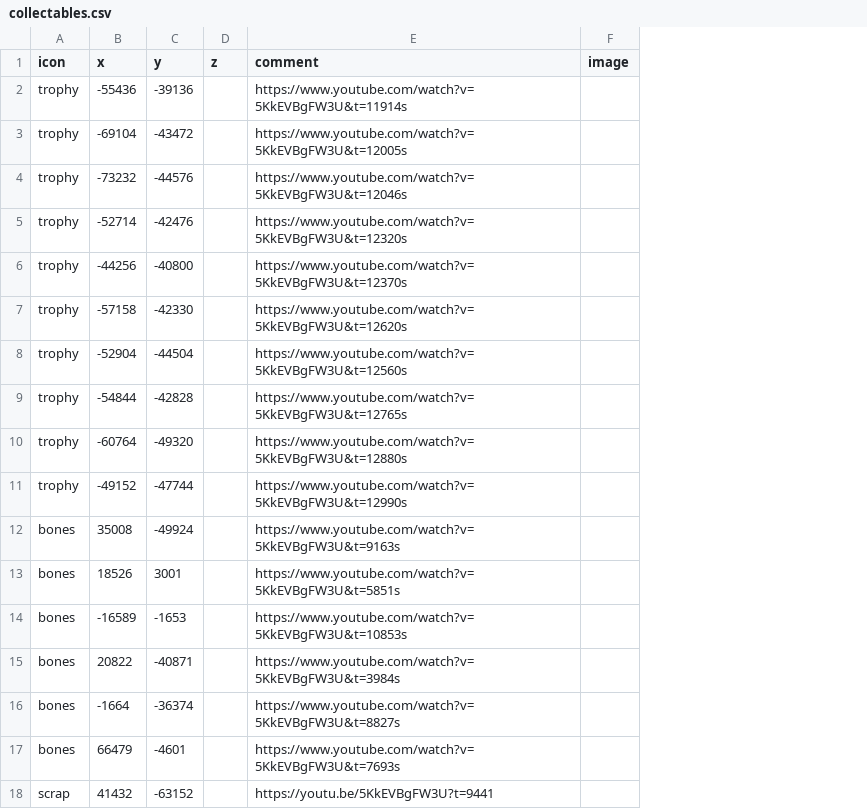
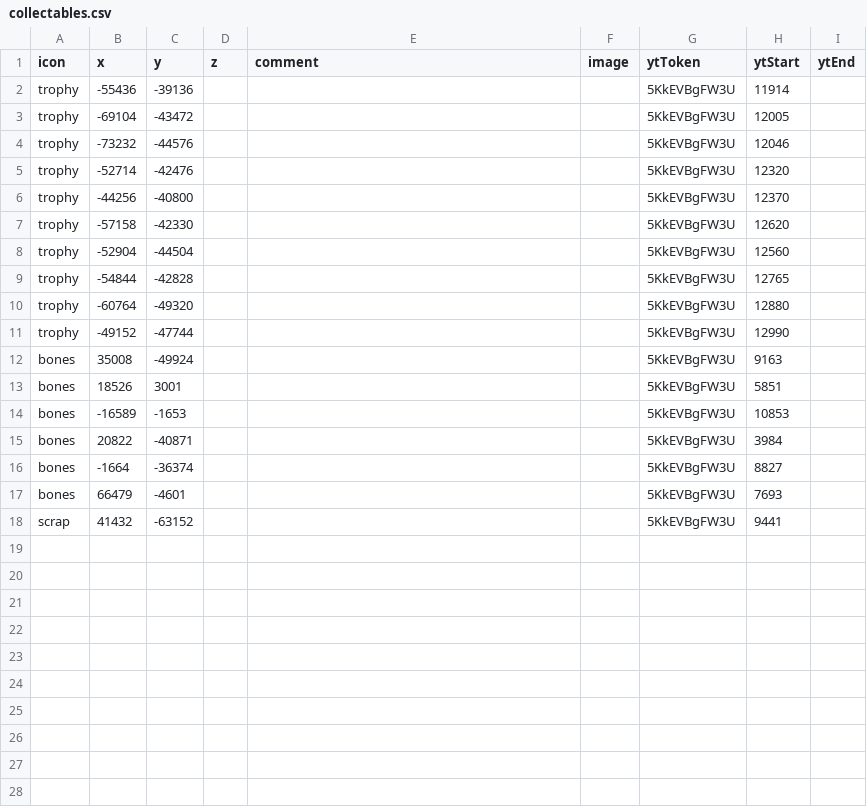
Before and after one commit to SupraGamesCommunity/map-sl, a CSV file: data/collectables.csv, drawn as a sheet; the diff names each change by its address in the sheet, - before the commit and + after, or states it on an @@ line.

```diff
--- a/data/collectables.csv
+++ b/data/collectables.csv
+column G (ytToken), rows 2-18: all 5KkEVBgFW3U
+column H (ytStart), rows 2-18: 11914 | 12005 | 12046 | 12320 | 12370 | 12620 | 12560 | 12765 | 12880 | 12990 | 9163 | 5851 | 10853 | 3984 | 8827 | 7693 | 9441
+column I (ytEnd), empty
-E2 (comment): https://www.youtube.com/watch?v=5KkEVBgFW3U&t=11914s
+E2 (comment): (empty)
-E3 (comment): https://www.youtube.com/watch?v=5KkEVBgFW3U&t=12005s
+E3 (comment): (empty)
-E4 (comment): https://www.youtube.com/watch?v=5KkEVBgFW3U&t=12046s
+E4 (comment): (empty)
-E5 (comment): https://www.youtube.com/watch?v=5KkEVBgFW3U&t=12320s
+E5 (comment): (empty)
-E6 (comment): https://www.youtube.com/watch?v=5KkEVBgFW3U&t=12370s
+E6 (comment): (empty)
-E7 (comment): https://www.youtube.com/watch?v=5KkEVBgFW3U&t=12620s
+E7 (comment): (empty)
-E8 (comment): https://www.youtube.com/watch?v=5KkEVBgFW3U&t=12560s
+E8 (comment): (empty)
-E9 (comment): https://www.youtube.com/watch?v=5KkEVBgFW3U&t=12765s
+E9 (comment): (empty)
-E10 (comment): https://www.youtube.com/watch?v=5KkEVBgFW3U&t=12880s
+E10 (comment): (empty)
-E11 (comment): https://www.youtube.com/watch?v=5KkEVBgFW3U&t=12990s
+E11 (comment): (empty)
-E12 (comment): https://www.youtube.com/watch?v=5KkEVBgFW3U&t=9163s
+E12 (comment): (empty)
-E13 (comment): https://www.youtube.com/watch?v=5KkEVBgFW3U&t=5851s
+E13 (comment): (empty)
-E14 (comment): https://www.youtube.com/watch?v=5KkEVBgFW3U&t=10853s
+E14 (comment): (empty)
-E15 (comment): https://www.youtube.com/watch?v=5KkEVBgFW3U&t=3984s
+E15 (comment): (empty)
-E16 (comment): https://www.youtube.com/watch?v=5KkEVBgFW3U&t=8827s
+E16 (comment): (empty)
-E17 (comment): https://www.youtube.com/watch?v=5KkEVBgFW3U&t=7693s
+E17 (comment): (empty)
-E18 (comment): https://youtu.be/5KkEVBgFW3U?t=9441
+E18 (comment): (empty)
```
Also changed, not shown: data/gold.csv, data/upgrades.csv, 1 other file.
